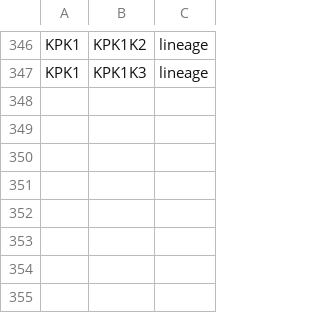
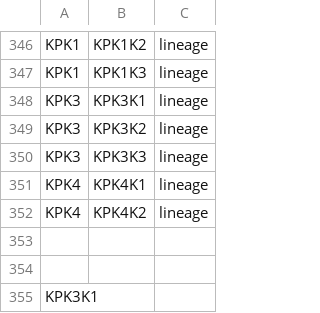
Before and after one commit to vaibhavjn1/family-tree, a CSV file: links.csv, drawn as a sheet; only a part is shown, gaps mark what is left out; the diff names each change by its address in the sheet, - before the commit and + after, or states it on an @@ line.

Commit message:
Update links.csv

```diff
--- a/links.csv
+++ b/links.csv
+row 348: KPK3 | KPK3K1 | lineage
+row 349: KPK3 | KPK3K2 | lineage
+row 350: KPK3 | KPK3K3 | lineage
+row 351: KPK4 | KPK4K1 | lineage
+row 352: KPK4 | KPK4K2 | lineage
+row 353: (empty)
+row 354: (empty)
+row 355: KPK3K1
```
